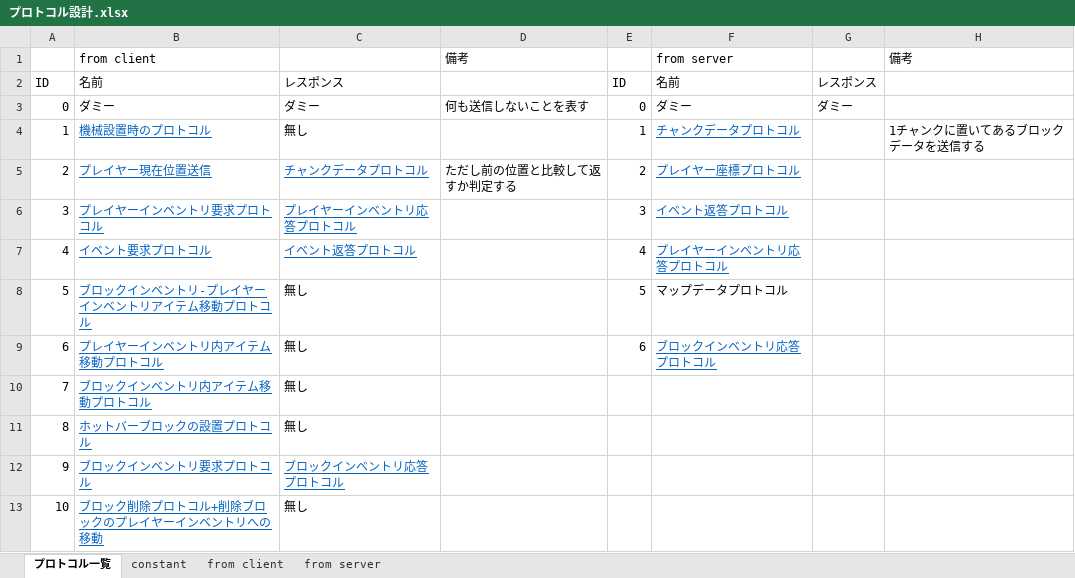
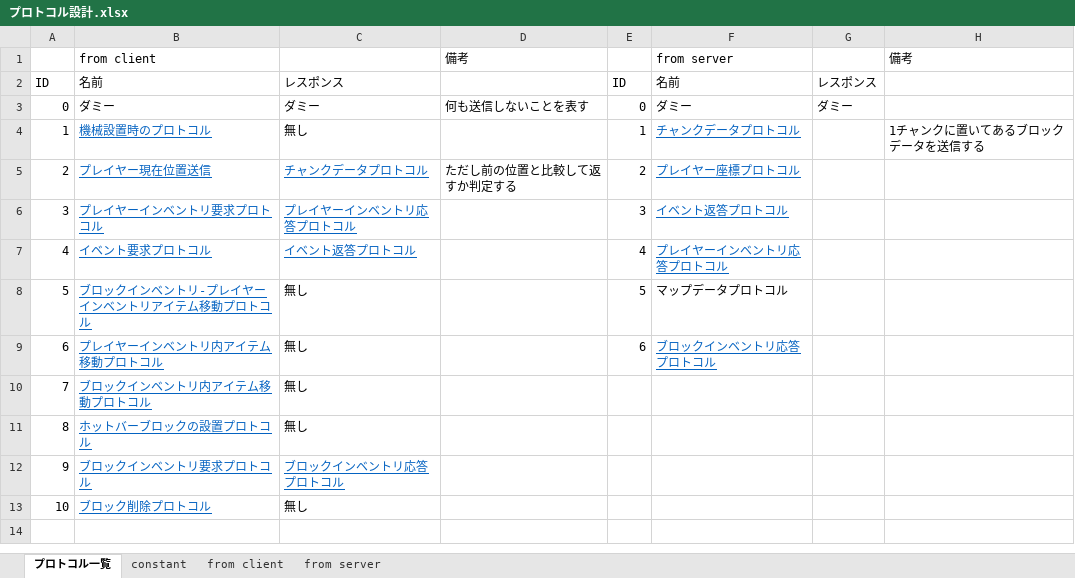
Before and after one commit to moorestech/moorestech, an Excel workbook: Server.Protocol/プロトコル設計.xlsx, sheet プロトコル一覧, drawn as a sheet; values as stored, in another font and other column widths than the file's, no borders; the diff names each change by its address in the sheet, - before the commit and + after, or states it on an @@ line.

Commit message:
Revert "ブロック削除プロトコル設計に削除したブロックIDを記録するように変更"
This reverts commit 0b17778cc7510e2764e2ecdcf1a388641b29983f.

```diff
--- a/Server.Protocol/プロトコル設計.xlsx (sheet プロトコル一覧)
+++ b/Server.Protocol/プロトコル設計.xlsx (sheet プロトコル一覧)
-B13: ブロック削除プロトコル+削除ブロックのプレイヤーインベントリへの移動
+B13: ブロック削除プロトコル
```
Also changed, not shown: sheet from client.
